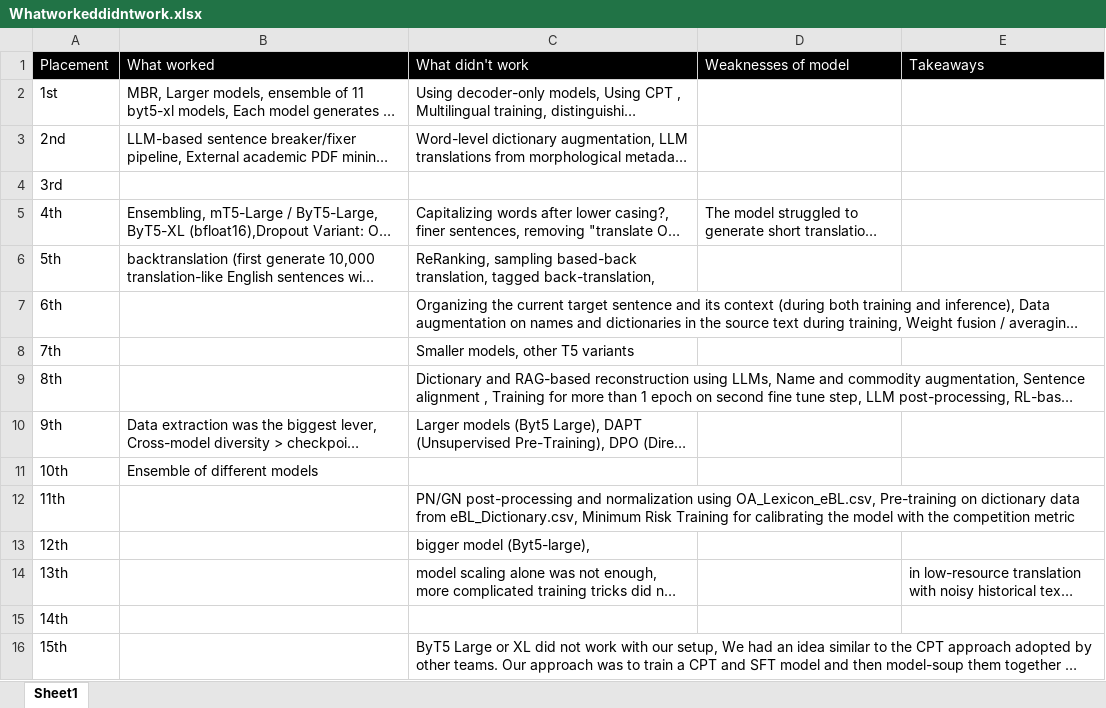
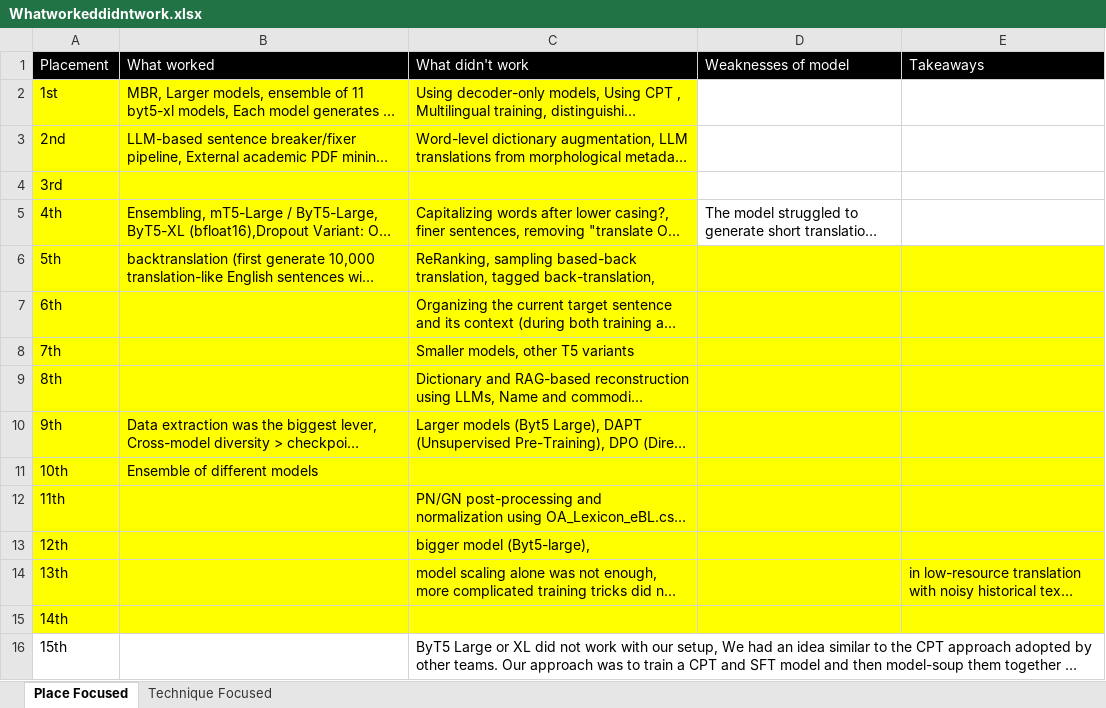
Before and after one commit to stevenharperja/Thesis, an Excel workbook: Research/TheProjectKaggle/leaderboardanalysis/Topgold/Whatworkeddidntwork.xlsx, sheet Place Focused, drawn as a sheet; long unchanged cells end in …; values as stored, in another font and other column widths than the file's, no borders; the diff names each change by its address in the sheet, - before the commit and + after, or states it on an @@ line.

Commit message:
add technique sheet view

```diff
--- a/Research/TheProjectKaggle/leaderboardanalysis/Topgold/Whatworkeddidntwork.xlsx (sheet Place Focused)
+++ b/Research/TheProjectKaggle/leaderboardanalysis/Topgold/Whatworkeddidntwork.xlsx (sheet Place Focused)
-sheet tab: Sheet1
+sheet tab: Place Focused
+sheet tab: Technique Focused
-A2:C5 fill: none
+A2:C5 fill: #FFFF00
-A6:E15 fill: none
+A6:E15 fill: #FFFF00
```
Also changed, not shown: 5 other files.
